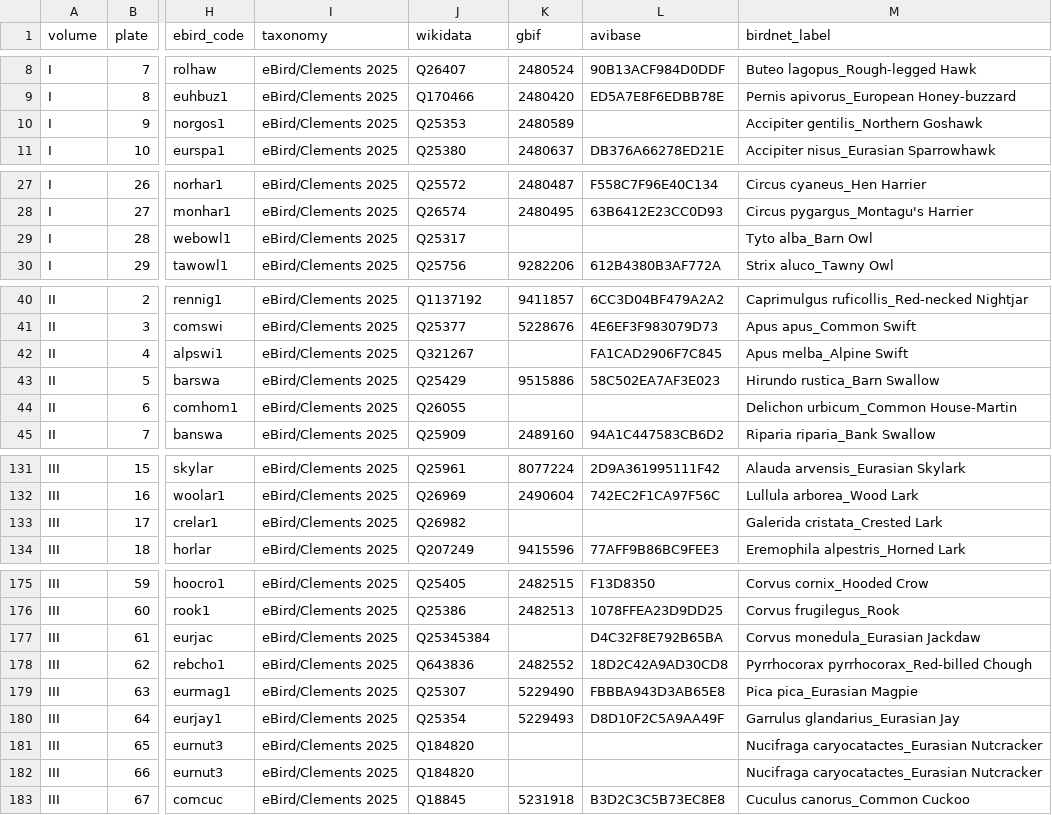
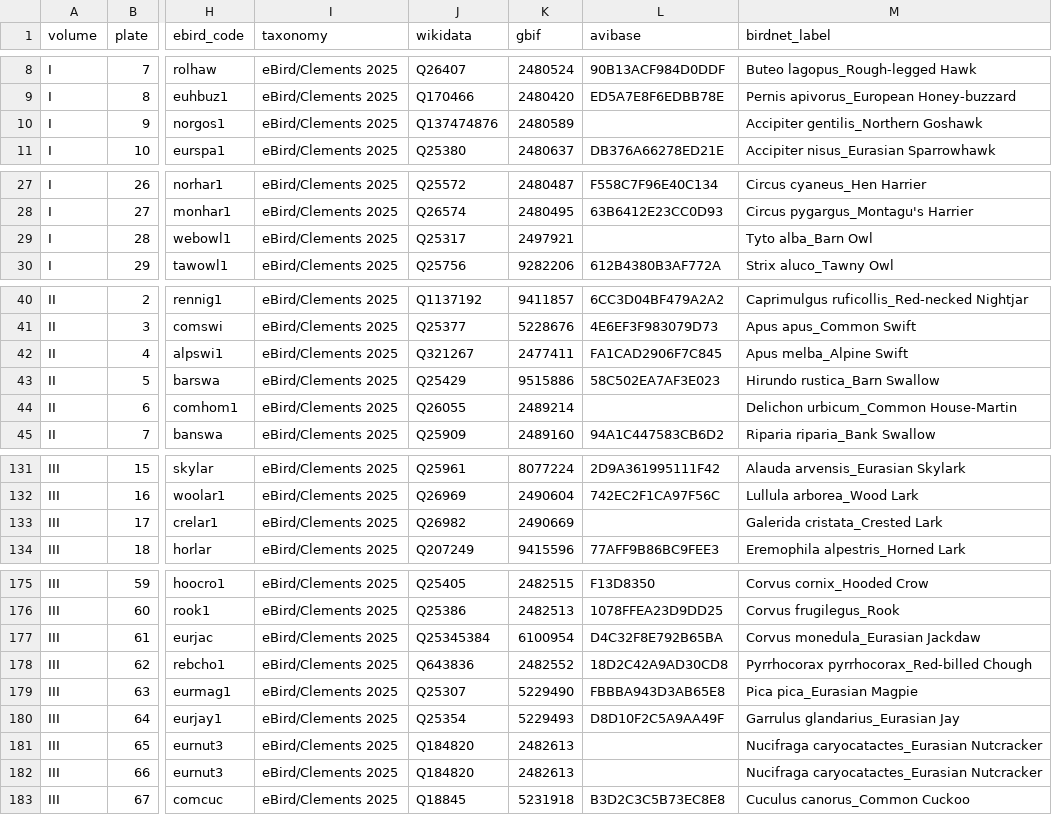
Before and after one commit to wr/historical-bird-plates, a CSV file: gould-britain/species.csv, drawn as a sheet; only a part is shown, gaps mark what is left out; the diff covers the shown part only; the diff names each change by its address in the sheet, - before the commit and + after, or states it on an @@ line.

Commit message:
Species link to the item Wikipedia uses; batch generator hardened
A second review found Havell plate 171's American Barn Owl linked to the
Western Barn Owl, and 35 species linked to the thinner of two Wikidata
items for the same bird (one under an older genus, with no Wikipedia
articles). One rule now picks every species' item: at species rank,
named `scientific`, carrying the eBird code, or listed as a synonym with
the same epithet, take the one with the most sitelinks. The American
Goshawk (plate 141) does have an item, as Accipiter atricapillus. GBIF
keys follow the item where GBIF accepts them as species.

tools/quickstatements.py: an existing item without a plate number is
only adopted if it's a print of the plate by the same artist and in no
collection, and only for one plate; a numbered item with no volume on a
per-volume work stops that plate for a human to check; "A, B and C"
knows how many birds there are, so "Black and White Kingfisher" stays
whole; long comma lists are joined even when only one bird is identified.

Refs: W-873

```diff
--- a/gould-britain/species.csv
+++ b/gould-britain/species.csv
-J10 (wikidata): Q25353
+J10 (wikidata): Q137474876
-K29 (gbif): (empty)
+K29 (gbif): 2497921
-K42 (gbif): (empty)
+K42 (gbif): 2477411
-K44 (gbif): (empty)
+K44 (gbif): 2489214
-K133 (gbif): (empty)
+K133 (gbif): 2490669
-K177 (gbif): (empty)
+K177 (gbif): 6100954
-K181:K182 (gbif): (empty)
+K181:K182 (gbif): 2482613
```
Also changed, not shown: 7 edited cells elsewhere in this file, gould-asia/species.csv, gould-australia/species.csv, 5 other files.
